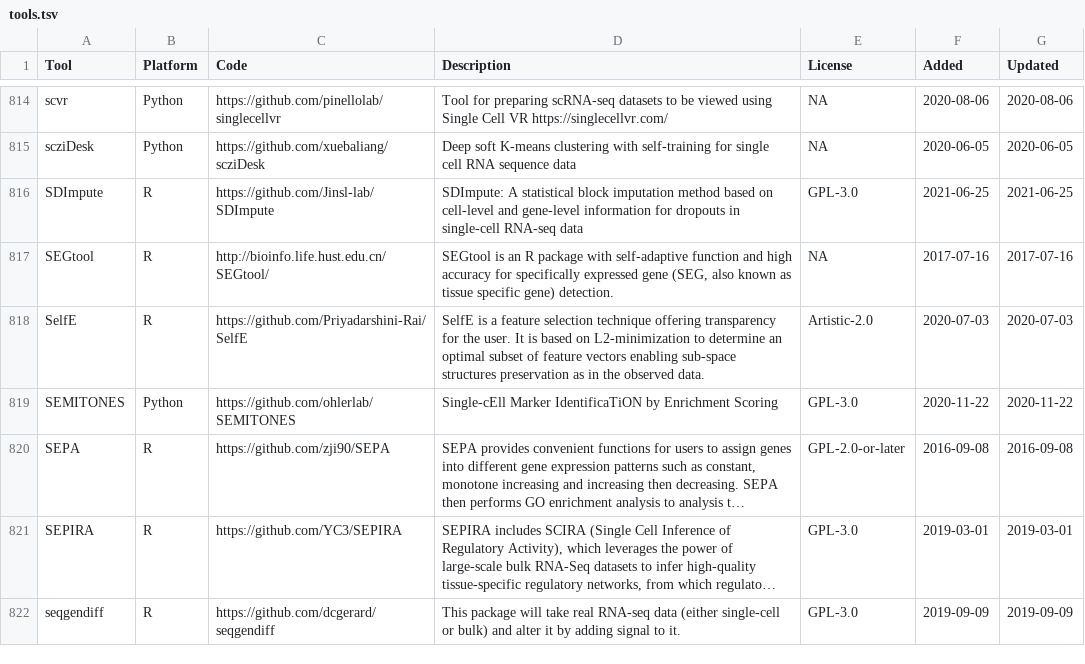
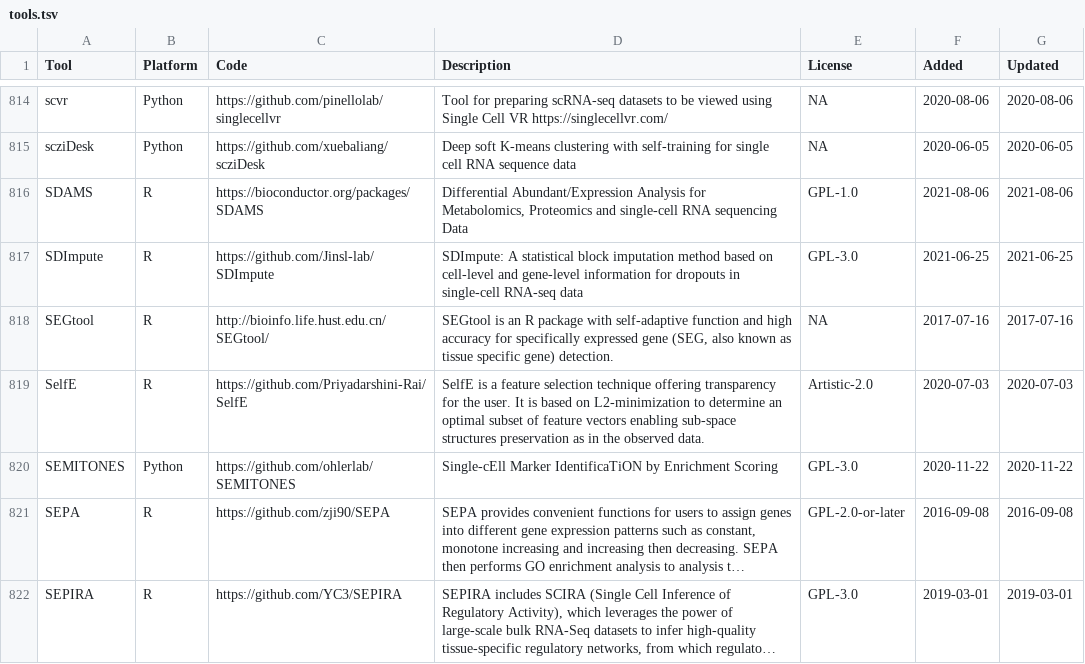
Before and after one commit to scRNA-tools/scRNA-tools, a TSV file: database/tools.tsv, drawn as a sheet; only a part is shown, gaps mark what is left out; the shorter side is filled out with more unchanged rows; long unchanged cells end in …; the diff names each change by its address in the sheet, - before the commit and + after, or states it on an @@ line.

Commit message:
New tool: SDAMS
Differential Abundant/Expression Analysis for Metabolomics, Proteomics and single-cell RNA sequencing

https://www.scrna-tools.org/tools#SDAMS

```diff
--- a/database/tools.tsv
+++ b/database/tools.tsv
+row 816: SDAMS | R | https://bioconductor.org/packages/SDAMS | Differential Abundant/Expression Analysis for Metabolomics, Proteomics and single-cell RNA sequencing Data | GPL-1.0 | 2021-08-06 | 2021-08-06
```
Also changed, not shown: database/categories-idx.tsv, database/ignored.tsv, 1 other file.
